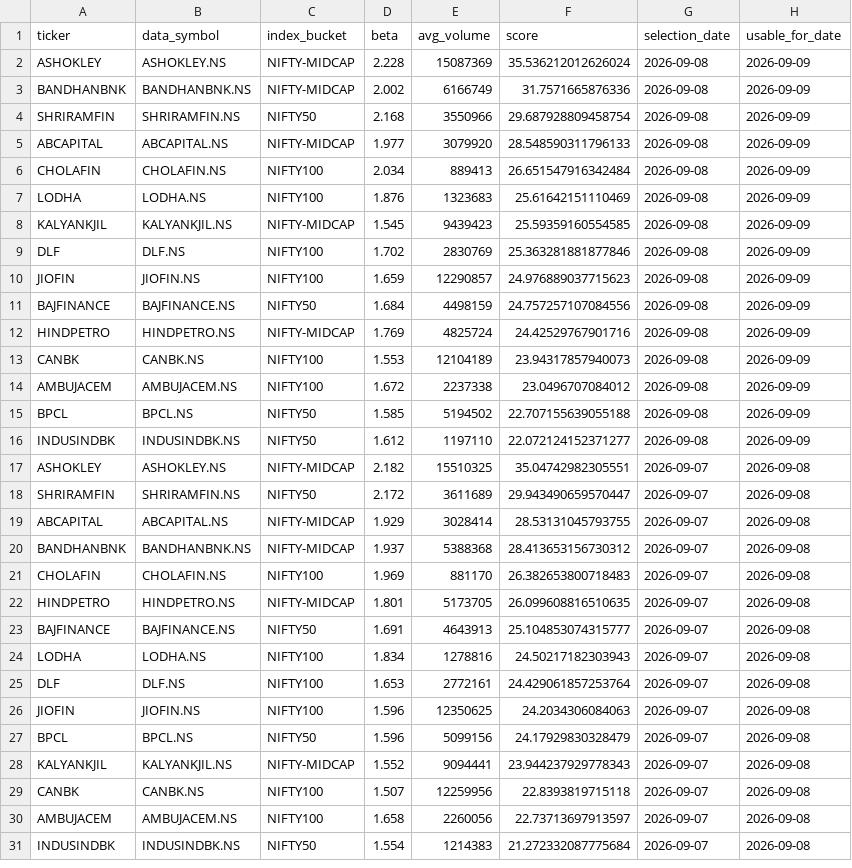
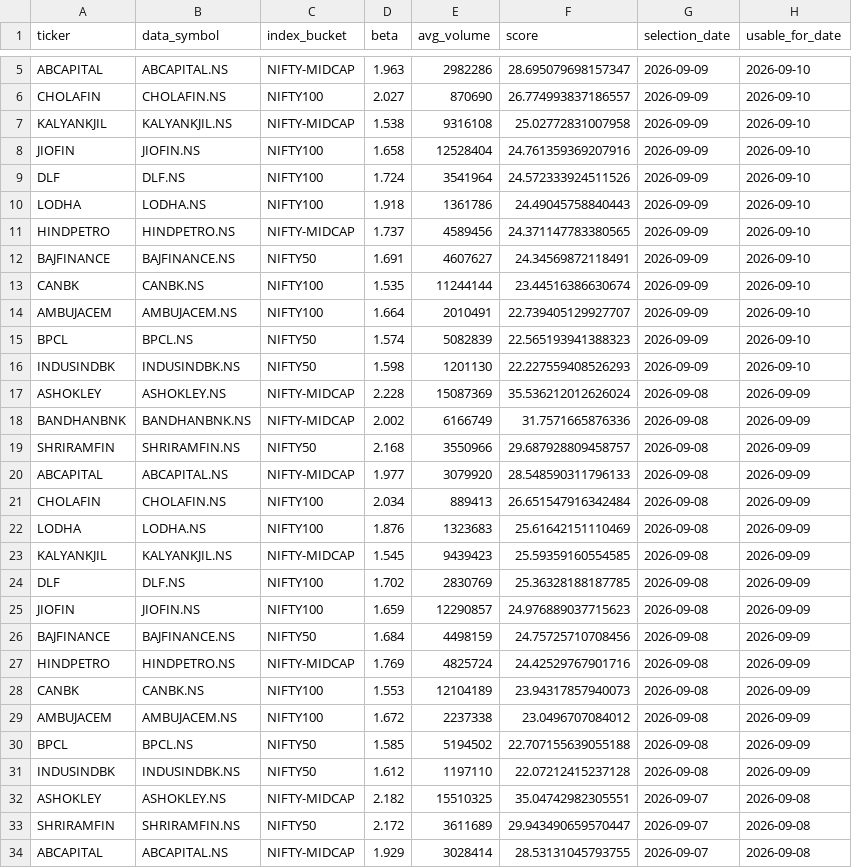
Before and after one commit to arun906/ScalpingApp, a CSV file: watchlist_history.csv, drawn as a sheet; only a part is shown, gaps mark what is left out; the shorter side is filled out with more unchanged rows; the diff covers the shown part only.

```diff
--- a/watchlist_history.csv
+++ b/watchlist_history.csv
@@ -2,4 +5,16 @@ ticker,data_symbol,index_bucket,beta,avg_volume,score,selection_date,usable_for_
+ABCAPITAL,ABCAPITAL.NS,NIFTY-MIDCAP,1.963,2982286,28.695079698157347,2026-09-09,2026-09-10
+CHOLAFIN,CHOLAFIN.NS,NIFTY100,2.027,870690,26.774993837186557,2026-09-09,2026-09-10
+KALYANKJIL,KALYANKJIL.NS,NIFTY-MIDCAP,1.538,9316108,25.02772831007958,2026-09-09,2026-09-10
+JIOFIN,JIOFIN.NS,NIFTY100,1.658,12528404,24.761359369207916,2026-09-09,2026-09-10
+DLF,DLF.NS,NIFTY100,1.724,3541964,24.572333924511526,2026-09-09,2026-09-10
+LODHA,LODHA.NS,NIFTY100,1.918,1361786,24.49045758840443,2026-09-09,2026-09-10
+HINDPETRO,HINDPETRO.NS,NIFTY-MIDCAP,1.737,4589456,24.371147783380565,2026-09-09,2026-09-10
+BAJFINANCE,BAJFINANCE.NS,NIFTY50,1.691,4607627,24.34569872118491,2026-09-09,2026-09-10
+CANBK,CANBK.NS,NIFTY100,1.535,11244144,23.44516386630674,2026-09-09,2026-09-10
+AMBUJACEM,AMBUJACEM.NS,NIFTY100,1.664,2010491,22.739405129927707,2026-09-09,2026-09-10
+BPCL,BPCL.NS,NIFTY50,1.574,5082839,22.565193941388323,2026-09-09,2026-09-10
+INDUSINDBK,INDUSINDBK.NS,NIFTY50,1.598,1201130,22.227559408526293,2026-09-09,2026-09-10
 ASHOKLEY,ASHOKLEY.NS,NIFTY-MIDCAP,2.228,15087369,35.536212012626024,2026-09-08,2026-09-09
 BANDHANBNK,BANDHANBNK.NS,NIFTY-MIDCAP,2.002,6166749,31.7571665876336,2026-09-08,2026-09-09
-SHRIRAMFIN,SHRIRAMFIN.NS,NIFTY50,2.168,3550966,29.687928809458754,2026-09-08,2026-09-09
+SHRIRAMFIN,SHRIRAMFIN.NS,NIFTY50,2.168,3550966,29.687928809458757,2026-09-08,2026-09-09
 ABCAPITAL,ABCAPITAL.NS,NIFTY-MIDCAP,1.977,3079920,28.548590311796133,2026-09-08,2026-09-09
@@ -8,5 +23,5 @@ LODHA,LODHA.NS,NIFTY100,1.876,1323683,25.61642151110469,2026-09-08,2026-09-09
 KALYANKJIL,KALYANKJIL.NS,NIFTY-MIDCAP,1.545,9439423,25.59359160554585,2026-09-08,2026-09-09
-DLF,DLF.NS,NIFTY100,1.702,2830769,25.363281881877846,2026-09-08,2026-09-09
+DLF,DLF.NS,NIFTY100,1.702,2830769,25.36328188187785,2026-09-08,2026-09-09
 JIOFIN,JIOFIN.NS,NIFTY100,1.659,12290857,24.976889037715623,2026-09-08,2026-09-09
-BAJFINANCE,BAJFINANCE.NS,NIFTY50,1.684,4498159,24.757257107084556,2026-09-08,2026-09-09
+BAJFINANCE,BAJFINANCE.NS,NIFTY50,1.684,4498159,24.75725710708456,2026-09-08,2026-09-09
 HINDPETRO,HINDPETRO.NS,NIFTY-MIDCAP,1.769,4825724,24.42529767901716,2026-09-08,2026-09-09
@@ -15,3 +30,3 @@ AMBUJACEM,AMBUJACEM.NS,NIFTY100,1.672,2237338,23.0496707084012,2026-09-08,2026-0
 BPCL,BPCL.NS,NIFTY50,1.585,5194502,22.707155639055188,2026-09-08,2026-09-09
-INDUSINDBK,INDUSINDBK.NS,NIFTY50,1.612,1197110,22.072124152371277,2026-09-08,2026-09-09
+INDUSINDBK,INDUSINDBK.NS,NIFTY50,1.612,1197110,22.07212415237128,2026-09-08,2026-09-09
 ASHOKLEY,ASHOKLEY.NS,NIFTY-MIDCAP,2.182,15510325,35.04742982305551,2026-09-07,2026-09-08
```
Also changed, not shown: 3 added rows elsewhere in this file, active_watchlist.csv.
